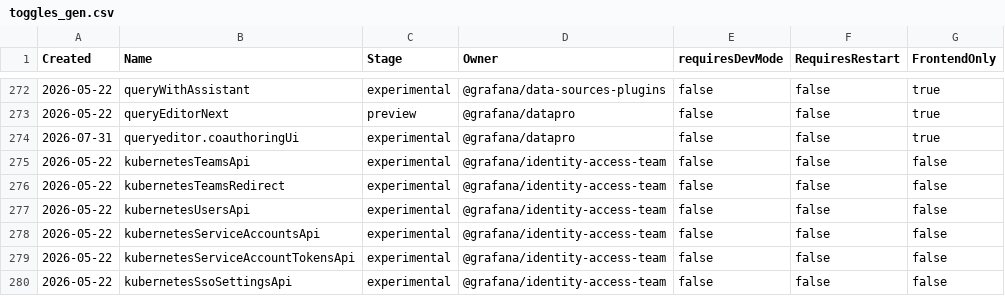
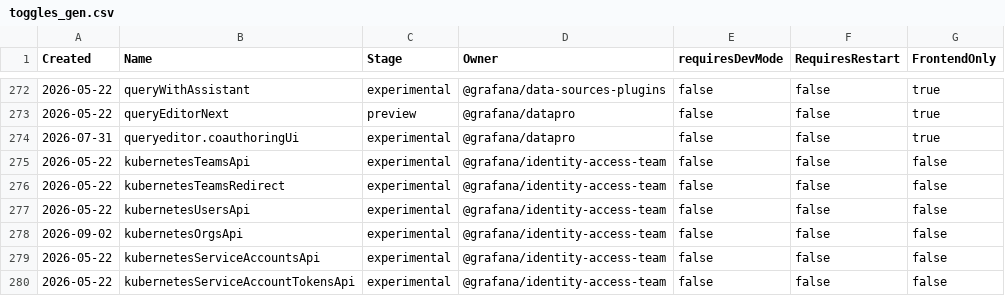
Before and after one commit to fieldsphere/grafana, a CSV file: pkg/services/featuremgmt/toggles_gen.csv, drawn as a sheet; only a part is shown, gaps mark what is left out; the shorter side is filled out with more unchanged rows.

```diff
--- a/pkg/services/featuremgmt/toggles_gen.csv
+++ b/pkg/services/featuremgmt/toggles_gen.csv
@@ -277,2 +277,3 @@ Created,Name,Stage,Owner,requiresDevMode,RequiresRestart,FrontendOnly
 2026-05-22,kubernetesUsersApi,experimental,@grafana/identity-access-team,false,false,false
+2026-09-02,kubernetesOrgsApi,experimental,@grafana/identity-access-team,false,false,false
 2026-05-22,kubernetesServiceAccountsApi,experimental,@grafana/identity-access-team,false,false,false
```
Also changed, not shown: 33 other files.
